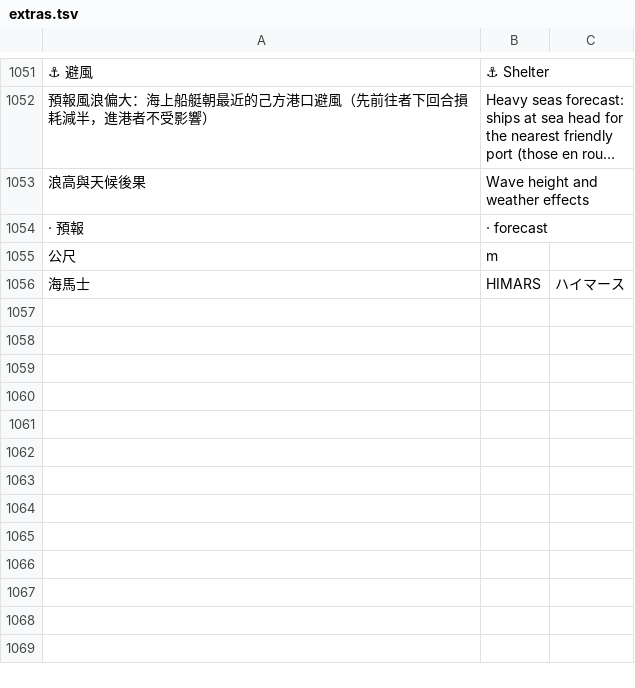
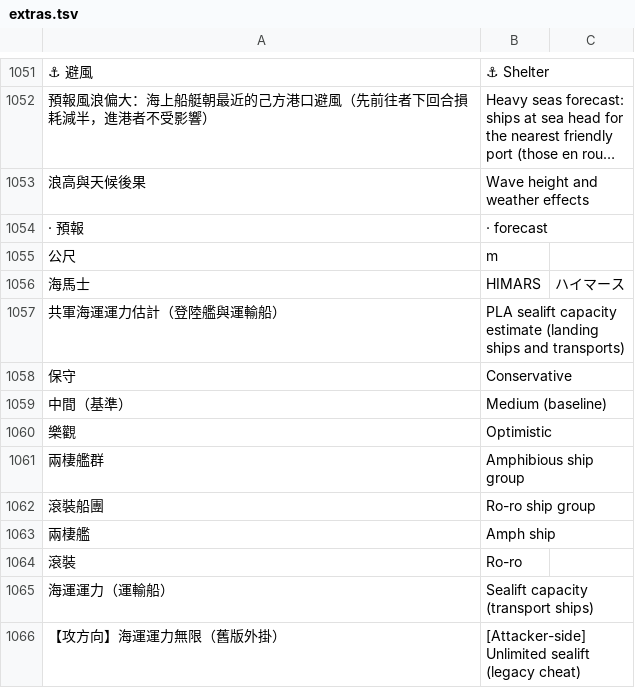
Before and after one commit to sunhome1220/games, a TSV file: taiwan-strait-landing/tools/i18n/extras.tsv, drawn as a sheet; only a part is shown, gaps mark what is left out; long unchanged cells end in …; the diff names each change by its address in the sheet, - before the commit and + after, or states it on an @@ line.

```diff
--- a/taiwan-strait-landing/tools/i18n/extras.tsv
+++ b/taiwan-strait-landing/tools/i18n/extras.tsv
+row 1057: 共軍海運運力估計（登陸艦與運輸船） | PLA sealift capacity estimate (landing ships and transports)
+row 1058: 保守 | Conservative
+row 1059: 中間（基準） | Medium (baseline)
+row 1060: 樂觀 | Optimistic
+row 1061: 兩棲艦群 | Amphibious ship group
+row 1062: 滾裝船團 | Ro-ro ship group
+row 1063: 兩棲艦 | Amph ship
+row 1064: 滾裝 | Ro-ro
+row 1065: 海運運力（運輸船） | Sealift capacity (transport ships)
+row 1066: 【攻方向】海運運力無限（舊版外掛） | [Attacker-side] Unlimited sealift (legacy cheat)
```
Also changed, not shown: 2 other files.
